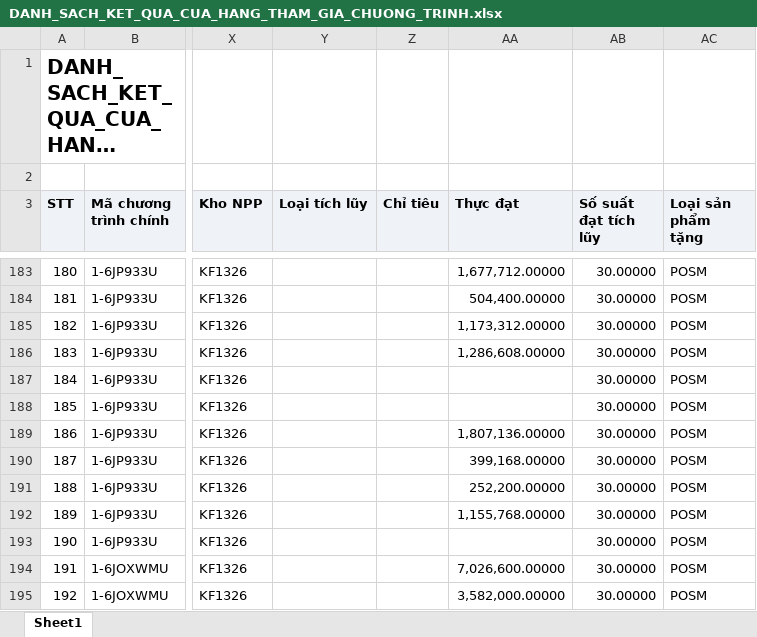
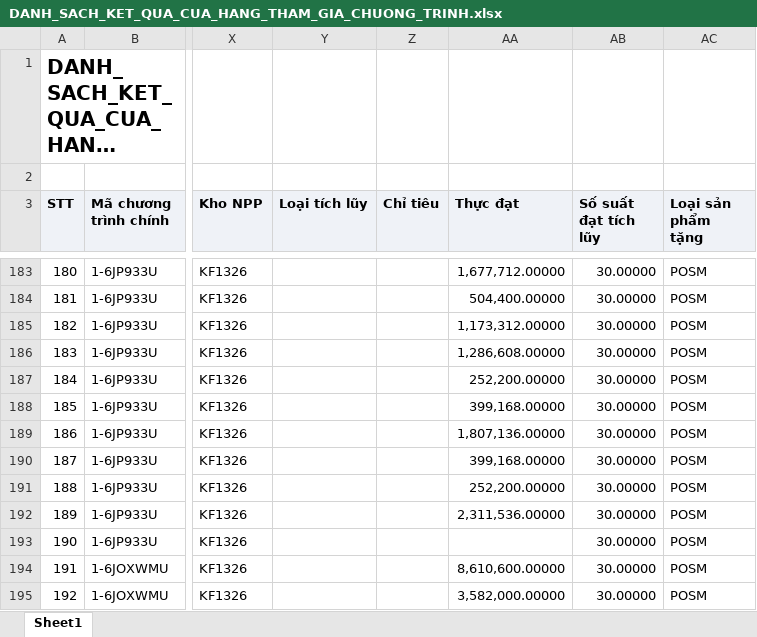
Before and after one commit to Tantt2026/Vyntt_Dashboard, an Excel workbook: data/Thang11/DANH_SACH_KET_QUA_CUA_HANG_THAM_GIA_CHUONG_TRINH.xlsx, sheet Sheet1, drawn as a sheet; only a part is shown, gaps mark what is left out; long unchanged cells end in …; values as stored, in another font and other column widths than the file's, no borders; the diff covers the shown part only; the diff names each change by its address in the sheet, - before the commit and + after, or states it on an @@ line.

```diff
--- a/data/Thang11/DANH_SACH_KET_QUA_CUA_HANG_THAM_GIA_CHUONG_TRINH.xlsx (sheet Sheet1)
+++ b/data/Thang11/DANH_SACH_KET_QUA_CUA_HANG_THAM_GIA_CHUONG_TRINH.xlsx (sheet Sheet1)
-AA187 (Thực đạt): (empty)
+AA187 (Thực đạt): 252,200.00000
-AA188 (Thực đạt): (empty)
+AA188 (Thực đạt): 399,168.00000
-AA192 (Thực đạt): 1,155,768.00000
+AA192 (Thực đạt): 2,311,536.00000
-AA194 (Thực đạt): 7,026,600.00000
+AA194 (Thực đạt): 8,610,600.00000
```
Also changed, not shown: 565 edited cells elsewhere in this sheet, data/Thang11/DanhSachLichViengTham.xlsx, data/Thang11/DanhSachXetBoHinhTrungBay.xlsx, 2 other files.
